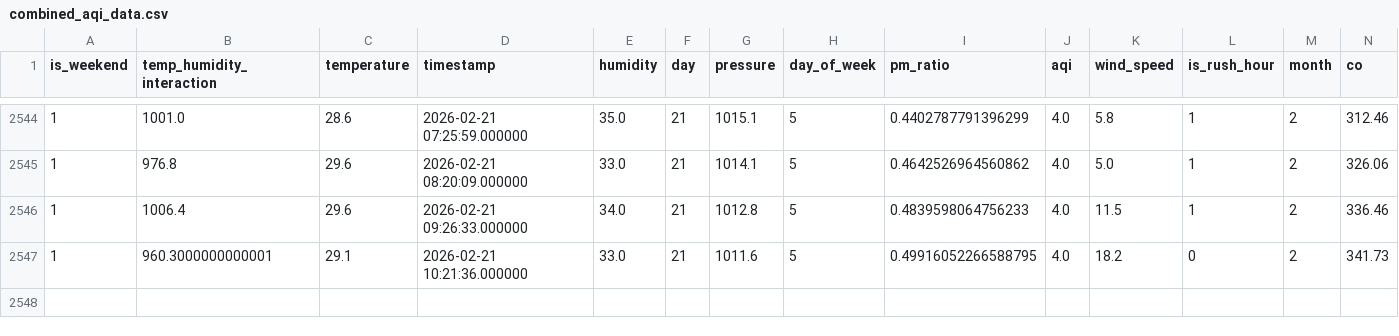
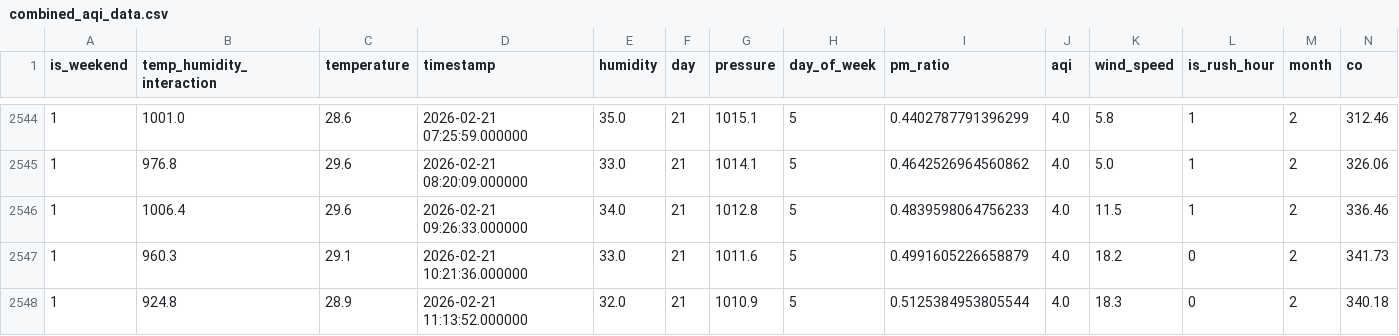
Before and after one commit to MuntahaJabbar12/AQI_Predictor, a CSV file: combined_aqi_data.csv, drawn as a sheet; only a part is shown, gaps mark what is left out; rows hold the shown columns only; the diff names each change by its address in the sheet, - before the commit and + after, or states it on an @@ line.

```diff
--- a/combined_aqi_data.csv
+++ b/combined_aqi_data.csv
-B2547 (temp_humidity_interaction): 960.3000000000001
+B2547 (temp_humidity_interaction): 960.3
-I2547 (pm_ratio): 0.49916052266588795
+I2547 (pm_ratio): 0.4991605226658879
+row 2548: 1 | 924.8 | 28.9 | 2026-02-21 11:13:52.000000 | 32.0 | 21 | 1010.9 | 5 | 0.5125384953805544 | 4.0 | 18.3 | 0 | 2 | 340.18
```
